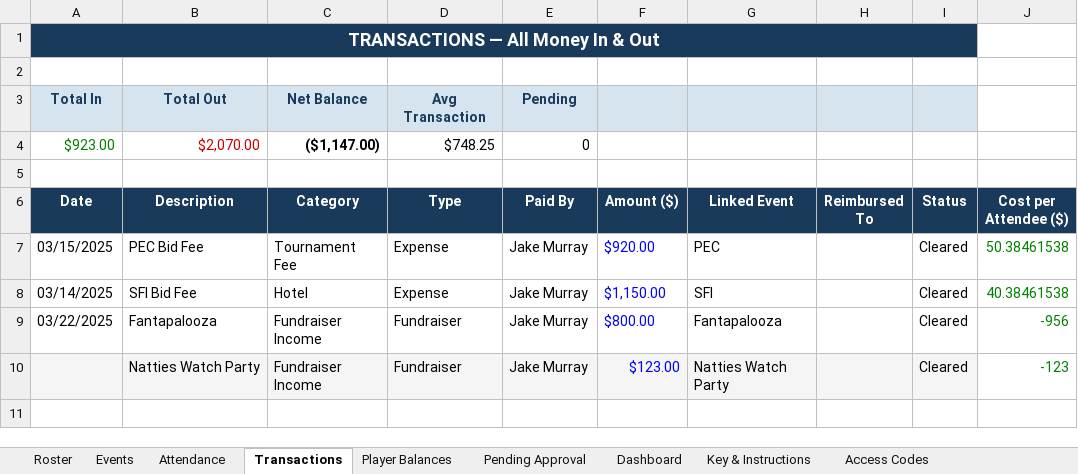
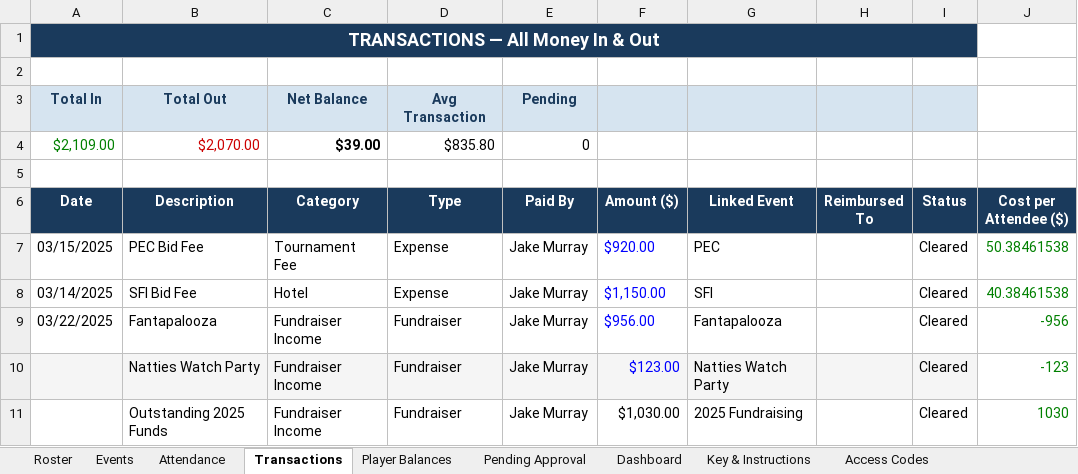
Before and after one commit to jakepmurray/port-finances-26, an Excel workbook: finance_data.xlsx, sheet Transactions, drawn as a sheet; values as stored, in another font and other column widths than the file's, no borders; charts and pictures not drawn; the diff names each change by its address in the sheet, - before the commit and + after, or states it on an @@ line.

Commit message:
udpated finance sheet

```diff
--- a/finance_data.xlsx (sheet Transactions)
+++ b/finance_data.xlsx (sheet Transactions)
-A4 (Date): $923.00
+A4 (Date): $2,109.00
-C4 (Category): ($1,147.00)
+C4 (Category): $39.00
-D4 (Type): $748.25
+D4 (Type): $835.80
-F9 (Amount ($)): $800.00
+F9 (Amount ($)): $956.00
+row 11:  | Outstanding 2025 Funds | Fundraiser Income | Fundraiser | Jake Murray | $1,030.00 | 2025 Fundraising |  | Cleared | 1030
```
Also changed, not shown: sheet Events, sheet Dashboard, formulas that keep their value.
